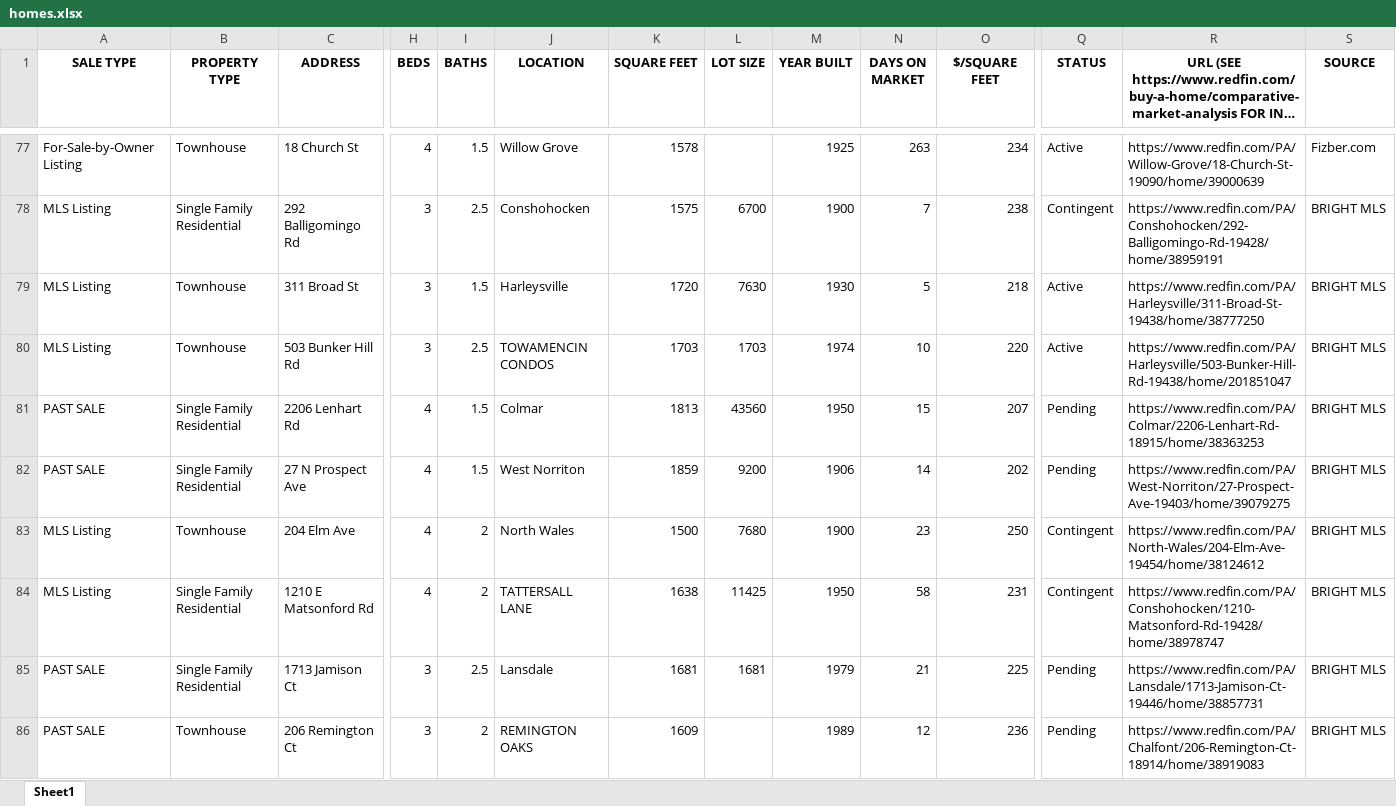
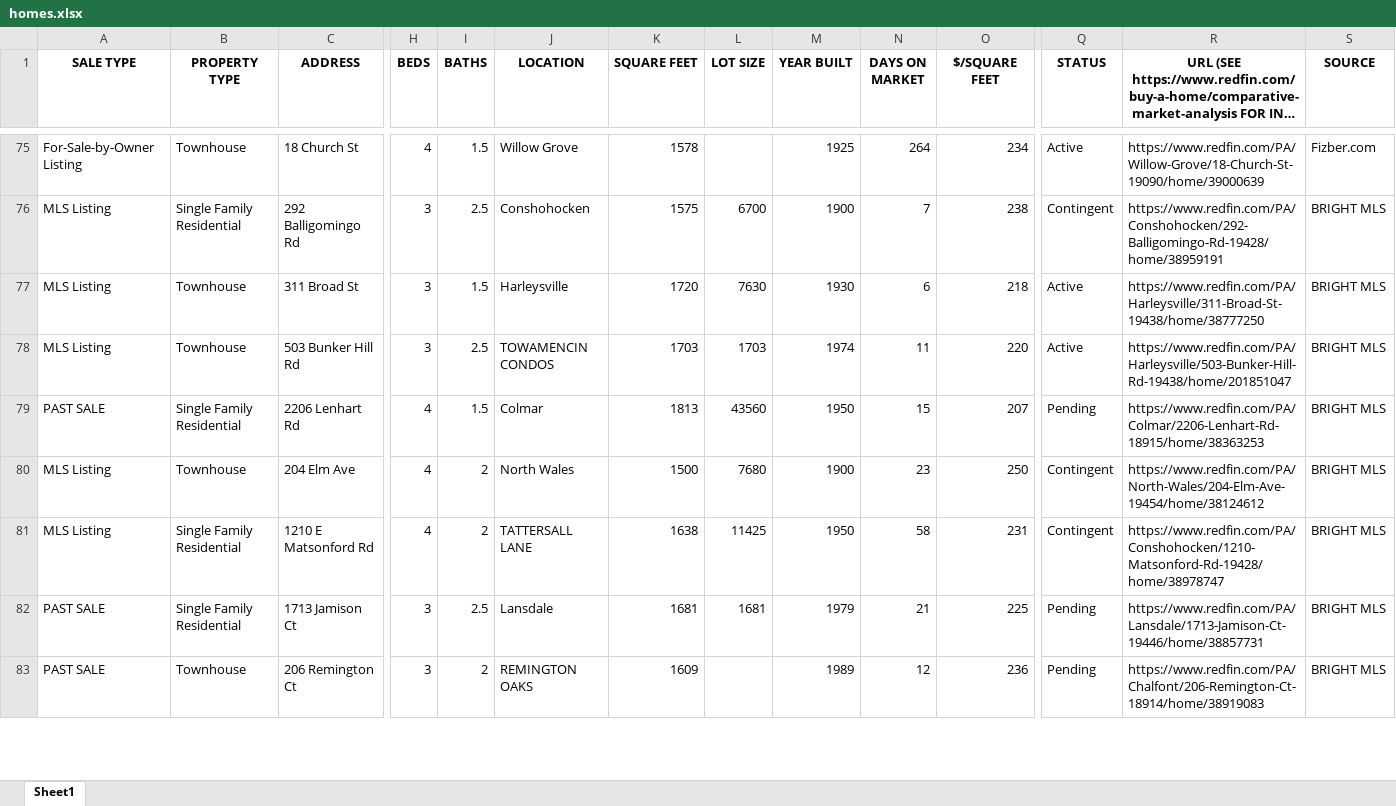
Before and after one commit to Hacker-2004/home-finder, an Excel workbook: homes.xlsx, sheet Sheet1, drawn as a sheet; only a part is shown, gaps mark what is left out; long unchanged cells end in …; values as stored, in another font and other column widths than the file's, no borders; removed rows and columns are numbered as before the commit, all else as after; rows hold the shown columns only; the diff covers the shown part only; the diff names each change by its address in the sheet, - before the commit and + after, or states it on an @@ line.

```diff
--- a/homes.xlsx (sheet Sheet1)
+++ b/homes.xlsx (sheet Sheet1)
-N75 (DAYS ON MARKET): 263
+N75 (DAYS ON MARKET): 264
-N77 (DAYS ON MARKET): 5
+N77 (DAYS ON MARKET): 6
-N78 (DAYS ON MARKET): 10
+N78 (DAYS ON MARKET): 11
-row 82: PAST SALE | Single Family Residential | 27 N Prospect Ave | 4 | 1.5 | West Norriton | 1859 | 9200 | 1906 | 14 | 202 | Pending | https://www.redfin.com/PA/West-Norriton/27-Prospect-Ave-19403/home/39079275 | BRIGHT MLS
```
Also changed, not shown: 11 added rows, 18 removed rows, 1 moved row and 209 edited cells elsewhere in this sheet, 1 other file.
